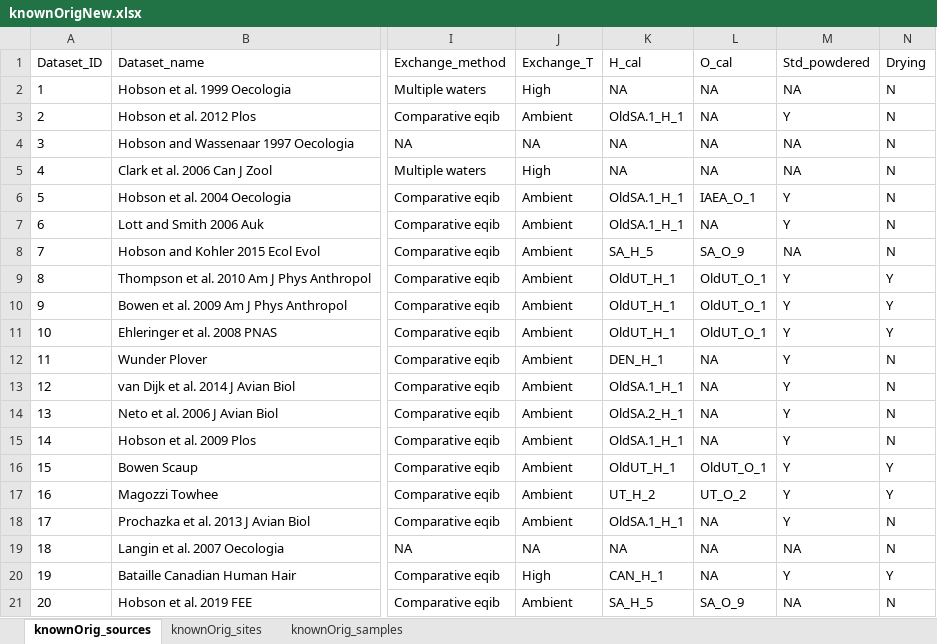
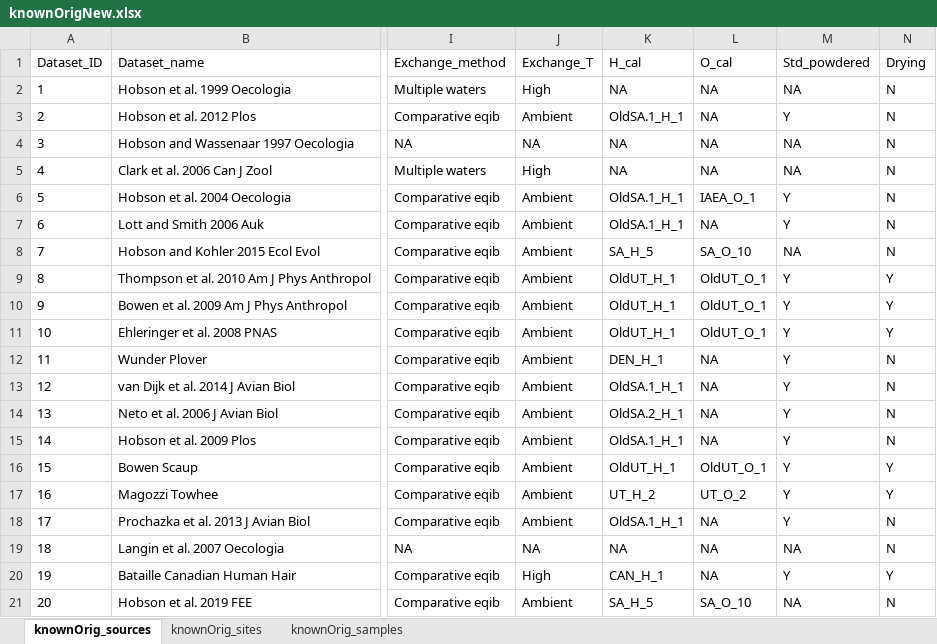
Before and after one commit to SPATIAL-Lab/assignR, an Excel workbook: data-raw/knownOrigNew.xlsx, sheet knownOrig_sources, drawn as a sheet; only a part is shown, gaps mark what is left out; values as stored, in another font and other column widths than the file's, no borders; the diff names each change by its address in the sheet, - before the commit and + after, or states it on an @@ line.

Commit message:
Update knownOrig

```diff
--- a/data-raw/knownOrigNew.xlsx (sheet knownOrig_sources)
+++ b/data-raw/knownOrigNew.xlsx (sheet knownOrig_sources)
-L8 (O_cal): SA_O_9
+L8 (O_cal): SA_O_10
-L21 (O_cal): SA_O_9
+L21 (O_cal): SA_O_10
```
Also changed, not shown: sheet knownOrig_sites, 1 other file.
